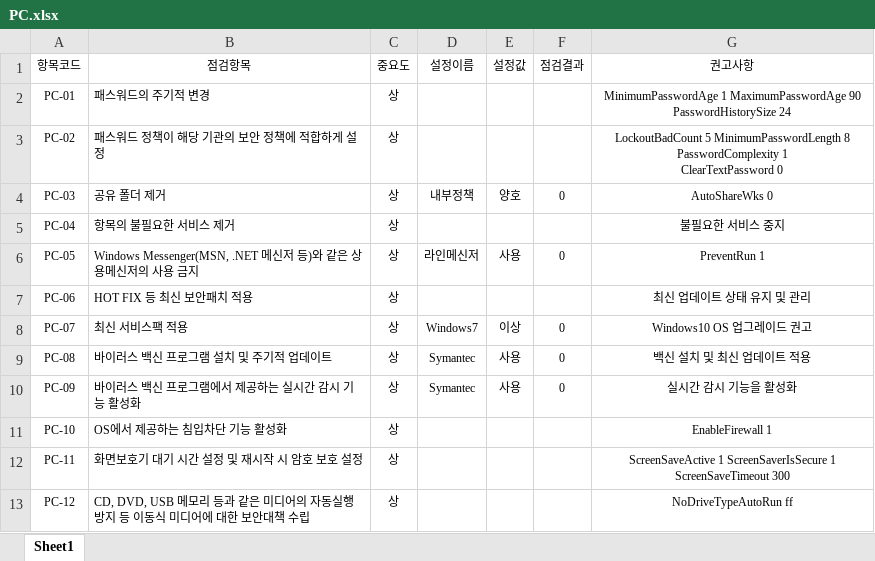
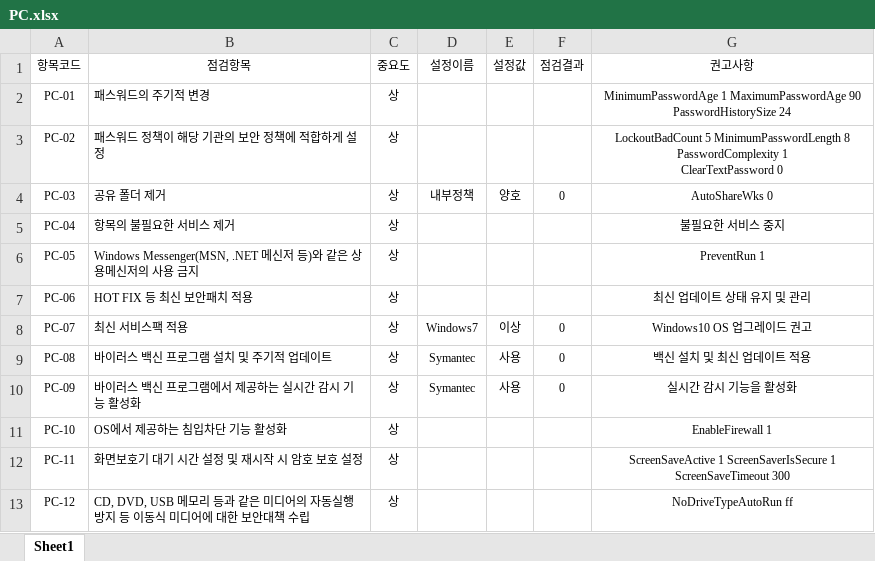
Before and after one commit to logbeats/dCairosQuest, an Excel workbook: conf/excel/PC.xlsx, sheet Sheet1, drawn as a sheet; values as stored, in another font and other column widths than the file's, no borders; conditional formats not drawn; the diff names each change by its address in the sheet, - before the commit and + after, or states it on an @@ line.

```diff
--- a/conf/excel/PC.xlsx (sheet Sheet1)
+++ b/conf/excel/PC.xlsx (sheet Sheet1)
-D6 (설정이름): 라인메신저
+D6 (설정이름): (empty)
-E6 (설정값): 사용
+E6 (설정값): (empty)
-F6 (점검결과): 0
+F6 (점검결과): (empty)
```
Also changed, not shown: 1 other file.
